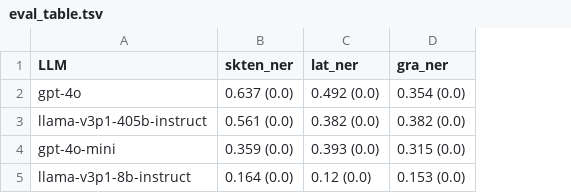
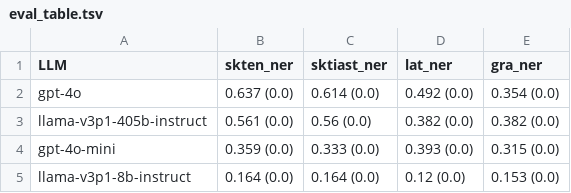
Before and after one commit to mahesh-ak/SktQA, a TSV file: results/ner/eval_table.tsv, drawn as a sheet; the diff names each change by its address in the sheet, - before the commit and + after, or states it on an @@ line.

```diff
--- a/results/ner/eval_table.tsv
+++ b/results/ner/eval_table.tsv
+column C (sktiast_ner), rows 2-5: 0.614 (0.0) | 0.56 (0.0) | 0.333 (0.0) | 0.164 (0.0)
```
Also changed, not shown: results/mt/eval_table.tsv, 5 other files.
